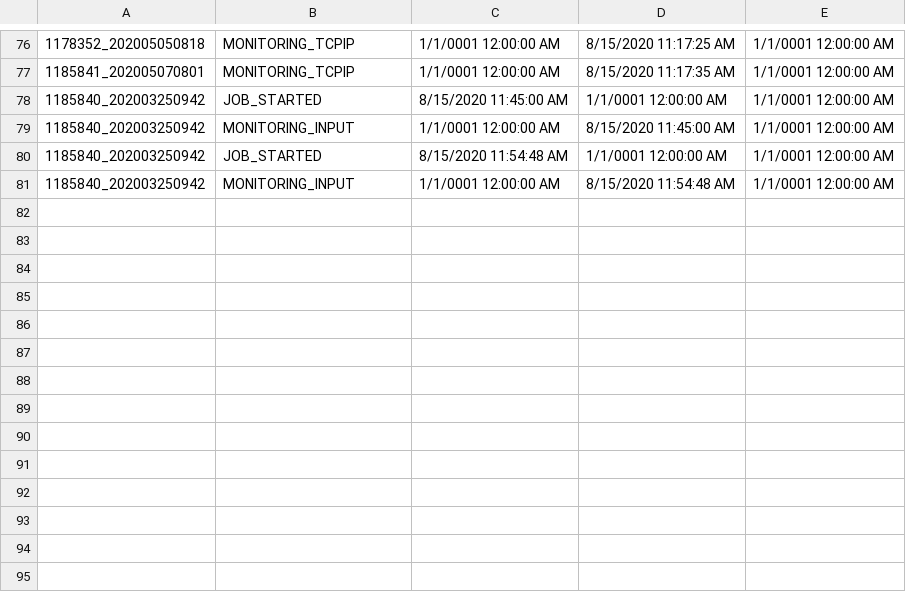
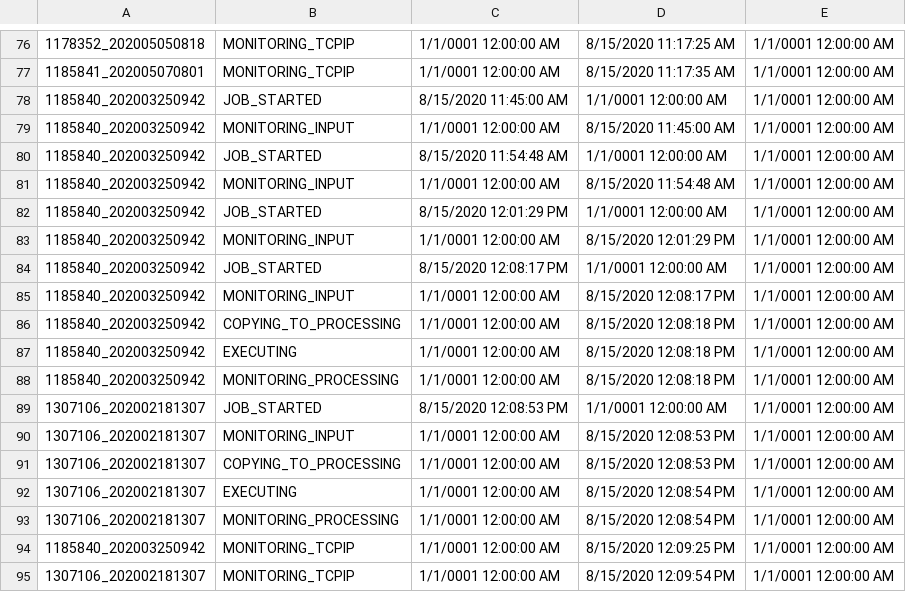
Before and after one commit to jimlundberg/Handler-Web-App, a CSV file: Handler/StatusData.csv, drawn as a sheet; only a part is shown, gaps mark what is left out; the diff names each change by its address in the sheet, - before the commit and + after, or states it on an @@ line.

Commit message:
Haloluya it seems to work dropping full directories in the Input buffer

```diff
--- a/Handler/StatusData.csv
+++ b/Handler/StatusData.csv
+row 82: 1185840_202003250942 | JOB_STARTED | 8/15/2020 12:01:29 PM | 1/1/0001 12:00:00 AM | 1/1/0001 12:00:00 AM
+row 83: 1185840_202003250942 | MONITORING_INPUT | 1/1/0001 12:00:00 AM | 8/15/2020 12:01:29 PM | 1/1/0001 12:00:00 AM
+row 84: 1185840_202003250942 | JOB_STARTED | 8/15/2020 12:08:17 PM | 1/1/0001 12:00:00 AM | 1/1/0001 12:00:00 AM
+row 85: 1185840_202003250942 | MONITORING_INPUT | 1/1/0001 12:00:00 AM | 8/15/2020 12:08:17 PM | 1/1/0001 12:00:00 AM
+row 86: 1185840_202003250942 | COPYING_TO_PROCESSING | 1/1/0001 12:00:00 AM | 8/15/2020 12:08:18 PM | 1/1/0001 12:00:00 AM
+row 87: 1185840_202003250942 | EXECUTING | 1/1/0001 12:00:00 AM | 8/15/2020 12:08:18 PM | 1/1/0001 12:00:00 AM
+row 88: 1185840_202003250942 | MONITORING_PROCESSING | 1/1/0001 12:00:00 AM | 8/15/2020 12:08:18 PM | 1/1/0001 12:00:00 AM
+row 89: 1307106_202002181307 | JOB_STARTED | 8/15/2020 12:08:53 PM | 1/1/0001 12:00:00 AM | 1/1/0001 12:00:00 AM
+row 90: 1307106_202002181307 | MONITORING_INPUT | 1/1/0001 12:00:00 AM | 8/15/2020 12:08:53 PM | 1/1/0001 12:00:00 AM
+row 91: 1307106_202002181307 | COPYING_TO_PROCESSING | 1/1/0001 12:00:00 AM | 8/15/2020 12:08:53 PM | 1/1/0001 12:00:00 AM
+row 92: 1307106_202002181307 | EXECUTING | 1/1/0001 12:00:00 AM | 8/15/2020 12:08:54 PM | 1/1/0001 12:00:00 AM
+row 93: 1307106_202002181307 | MONITORING_PROCESSING | 1/1/0001 12:00:00 AM | 8/15/2020 12:08:54 PM | 1/1/0001 12:00:00 AM
+row 94: 1185840_202003250942 | MONITORING_TCPIP | 1/1/0001 12:00:00 AM | 8/15/2020 12:09:25 PM | 1/1/0001 12:00:00 AM
+row 95: 1307106_202002181307 | MONITORING_TCPIP | 1/1/0001 12:00:00 AM | 8/15/2020 12:09:54 PM | 1/1/0001 12:00:00 AM
```
Also changed, not shown: 2 other files.
